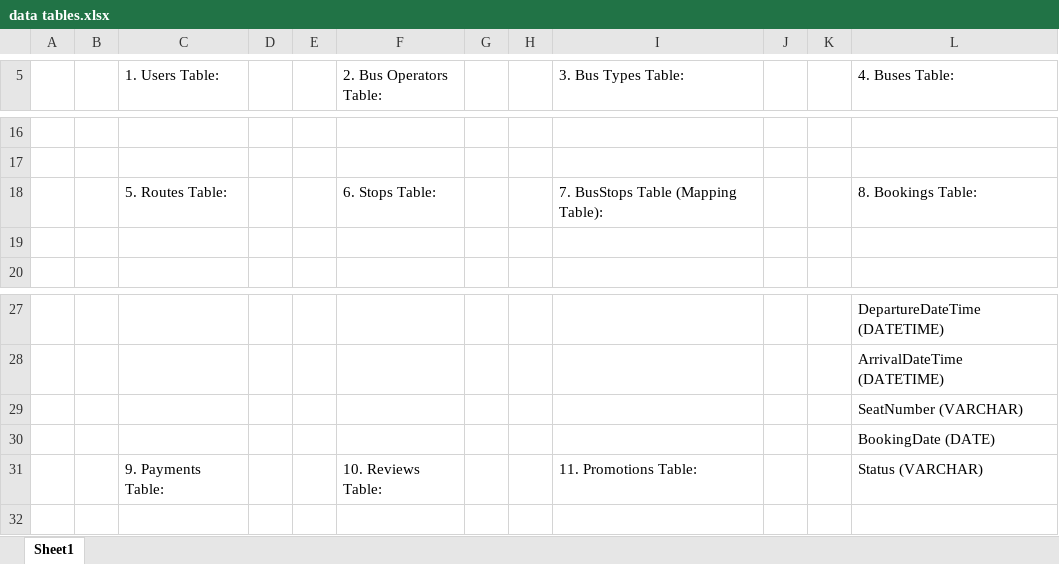
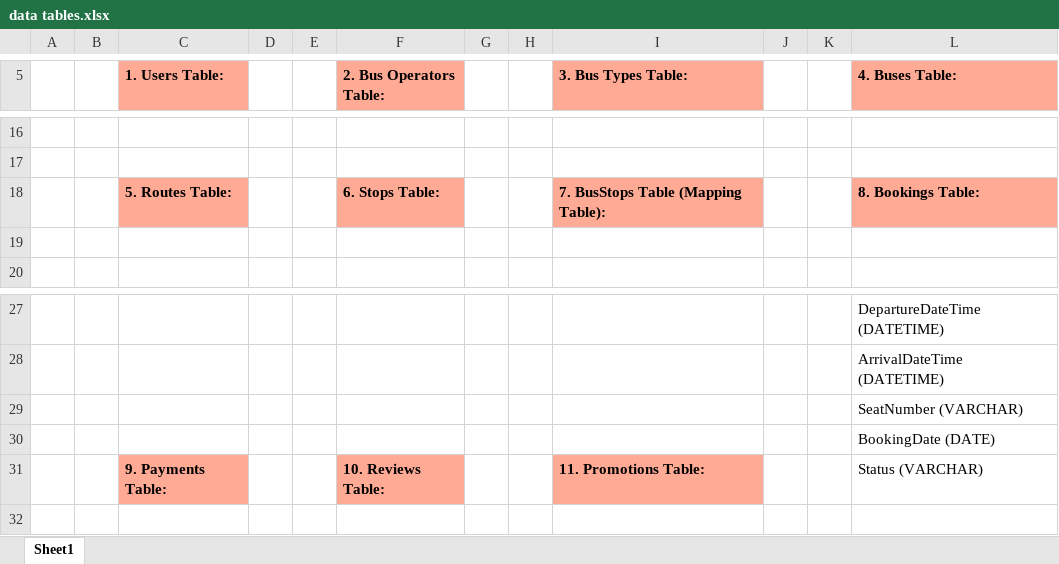
Before and after one commit to Rk51627639639/Online_Bus-Ticket_Platform_Rasta, an Excel workbook: data tables.xlsx, sheet Sheet1, drawn as a sheet; only a part is shown, gaps mark what is left out; values as stored, in another font and other column widths than the file's, no borders; table styles not drawn; the diff names each change by its address in the sheet, - before the commit and + after, or states it on an @@ line.

```diff
--- a/data tables.xlsx (sheet Sheet1)
+++ b/data tables.xlsx (sheet Sheet1)
@@ C5 fill: none → #FFAA95, bold: off → on @@
@@ F5 fill: none → #FFAA95, bold: off → on @@
@@ I5 fill: none → #FFAA95, bold: off → on @@
@@ L5 fill: none → #FFAA95, bold: off → on @@
@@ C18 fill: none → #FFAA95, bold: off → on @@
@@ F18 fill: none → #FFAA95, bold: off → on @@
@@ I18 fill: none → #FFAA95, bold: off → on @@
@@ L18 fill: none → #FFAA95, bold: off → on @@
@@ C31 fill: none → #FFAA95, bold: off → on @@
@@ F31 fill: none → #FFAA95, bold: off → on @@
@@ I31 fill: none → #FFAA95, bold: off → on @@
```
Also changed, not shown: 2 other files.
